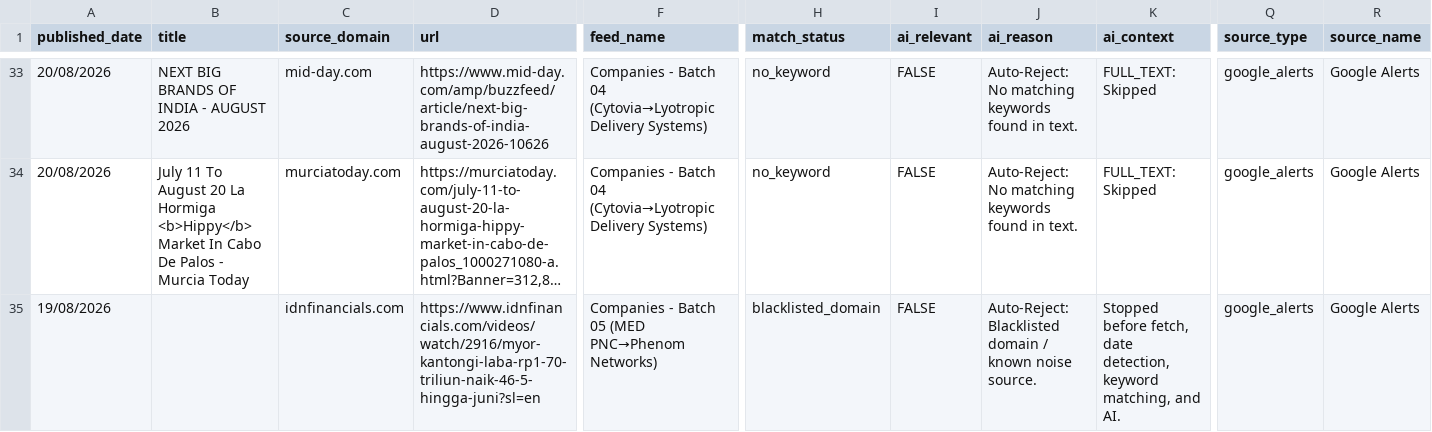
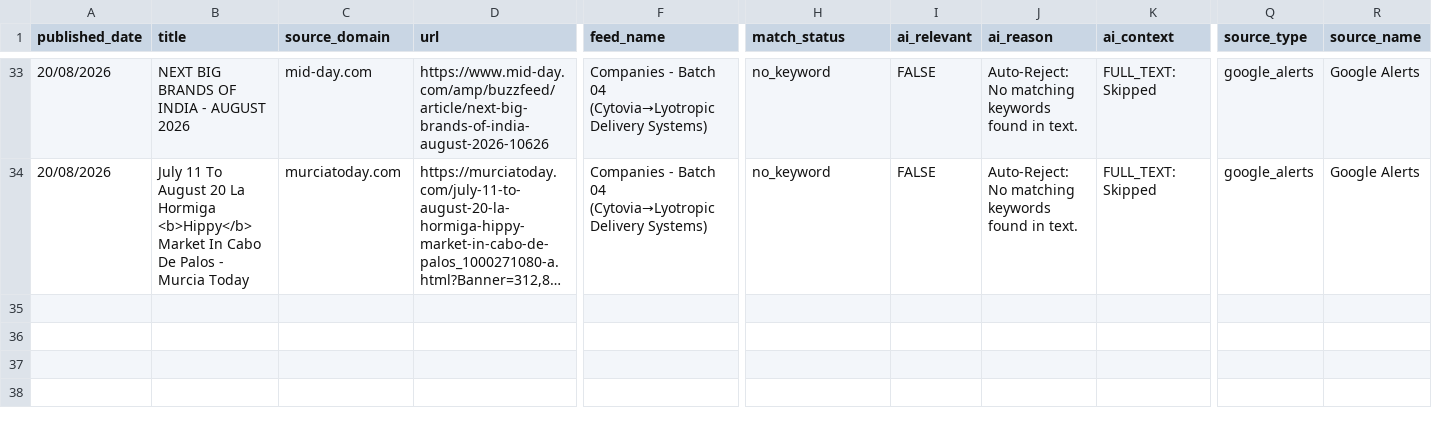
Before and after one commit to elyashivzangen/yissum-science, a CSV file: data_new_updater/feed.csv, drawn as a sheet; only a part is shown, gaps mark what is left out; long unchanged cells end in …; rows hold the shown columns only; the diff names each change by its address in the sheet, - before the commit and + after, or states it on an @@ line.

```diff
--- a/data_new_updater/feed.csv
+++ b/data_new_updater/feed.csv
-row 35: 19/08/2026 |  | idnfinancials.com | https://www.idnfinancials.com/videos/watch/2916/myor-kantongi-laba-rp1-70-triliun-naik-46-5-hingga-juni?sl=en | Companies - Batch 05 (MED PNC→Phenom Networks) | blacklisted_domain | FALSE | Auto-Reject: Blacklisted domain / known noise source. | Stopped before fetch, date detection, keyword matching, and AI. | google_alerts | Google Alerts
```
Also changed, not shown: data_new_updater/feed_compact.csv, data_new_updater/feed_titles.csv, 2 other files.
